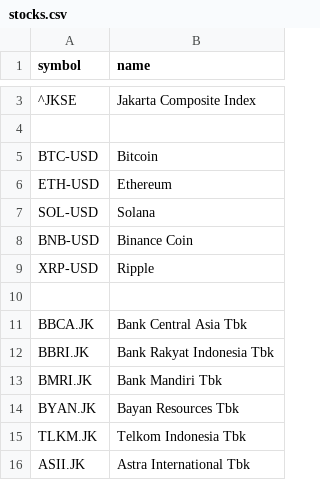
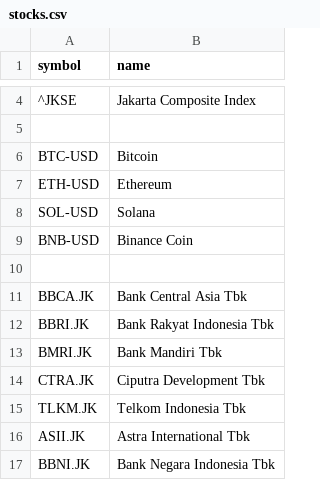
Before and after one commit to ramadhanep/us-election-seasonal-pattern, a CSV file: stocks.csv, drawn as a sheet; only a part is shown, gaps mark what is left out; the shorter side is filled out with more unchanged rows; the diff covers the shown part only.

```diff
--- a/stocks.csv
+++ b/stocks.csv
@@ -8,3 +9,2 @@ SOL-USD,Solana
 BNB-USD,Binance Coin
-XRP-USD,Ripple
 
@@ -13,3 +13,3 @@ BBRI.JK,Bank Rakyat Indonesia Tbk
 BMRI.JK,Bank Mandiri Tbk
-BYAN.JK,Bayan Resources Tbk
+CTRA.JK,Ciputra Development Tbk
 TLKM.JK,Telkom Indonesia Tbk
```
Also changed, not shown: 60 added rows elsewhere in this file, 2 other files.
